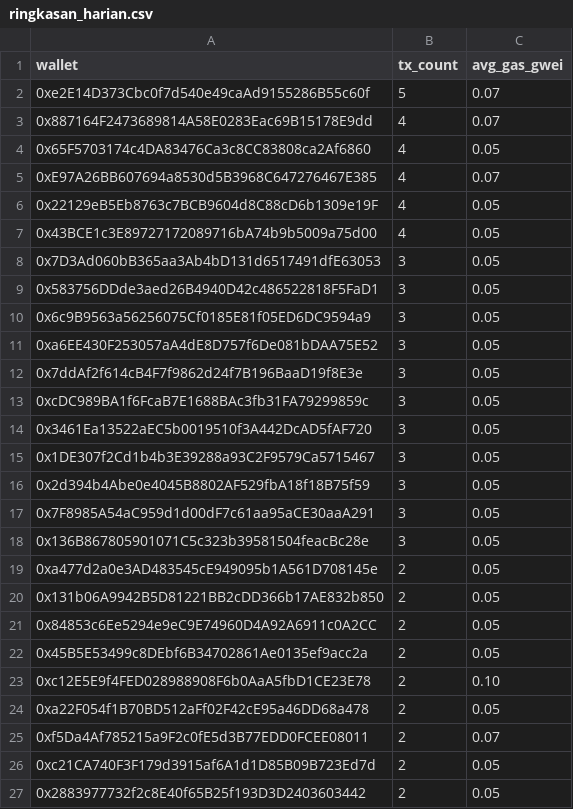
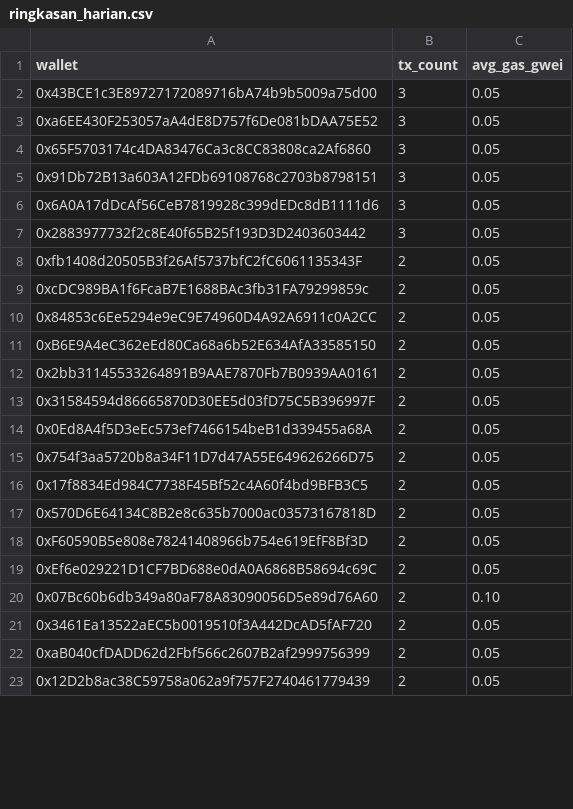
Before and after one commit to ranggel87/bot-pantau-bsc, a CSV file: data/ringkasan_harian.csv, drawn as a sheet; only a part is shown; removed rows and columns are numbered as before the commit, all else as after; the diff covers the shown part only; the diff names each change by its address in the sheet, - before the commit and + after, or states it on an @@ line.

```diff
--- a/data/ringkasan_harian.csv
+++ b/data/ringkasan_harian.csv
-row 2: 0xe2E14D373Cbc0f7d540e49caAd9155286B55c60f | 5 | 0.07
-row 3: 0x887164F2473689814A58E0283Eac69B15178E9dd | 4 | 0.07
-row 4: 0x65F5703174c4DA83476Ca3c8CC83808ca2Af6860 | 4 | 0.05
-row 5: 0xE97A26BB607694a8530d5B3968C647276467E385 | 4 | 0.07
-row 6: 0x22129eB5Eb8763c7BCB9604d8C88cD6b1309e19F | 4 | 0.05
-B2 (tx_count): 4
+B2 (tx_count): 3
-row 8: 0x7D3Ad060bB365aa3Ab4bD131d6517491dfE63053 | 3 | 0.05
-row 9: 0x583756DDde3aed26B4940D42c486522818F5FaD1 | 3 | 0.05
-row 10: 0x6c9B9563a56256075Cf0185E81f05ED6DC9594a9 | 3 | 0.05
-row 12: 0x7ddAf2f614cB4F7f9862d24f7B196BaaD19f8E3e | 3 | 0.05
-row 13: 0xcDC989BA1f6FcaB7E1688BAc3fb31FA79299859c | 3 | 0.05
-A4 (wallet): 0x3461Ea13522aEC5b0019510f3A442DcAD5fAF720
+A4 (wallet): 0x65F5703174c4DA83476Ca3c8CC83808ca2Af6860
-A5 (wallet): 0x1DE307f2Cd1b4b3E39288a93C2F9579Ca5715467
+A5 (wallet): 0x91Db72B13a603A12FDb69108768c2703b8798151
-row 16: 0x2d394b4Abe0e4045B8802AF529fbA18f18B75f59 | 3 | 0.05
-A6 (wallet): 0x7F8985A54aC959d1d00dF7c61aa95aCE30aaA291
+A6 (wallet): 0x6A0A17dDcAf56CeB7819928c399dEDc8dB1111d6
-A7 (wallet): 0x136B867805901071C5c323b39581504feacBc28e
+A7 (wallet): 0x2883977732f2c8E40f65B25f193D3D2403603442
-A8 (wallet): 0xa477d2a0e3AD483545cE949095b1A561D708145e
+A8 (wallet): 0xfb1408d20505B3f26Af5737bfC2fC6061135343F
-A9 (wallet): 0x131b06A9942B5D81221BB2cDD366b17AE832b850
+A9 (wallet): 0xcDC989BA1f6FcaB7E1688BAc3fb31FA79299859c
+row 11: 0xB6E9A4eC362eEd80Ca68a6b52E634AfA33585150 | 2 | 0.05
+row 12: 0x2bb31145533264891B9AAE7870Fb7B0939AA0161 | 2 | 0.05
+row 13: 0x31584594d86665870D30EE5d03fD75C5B396997F | 2 | 0.05
-A14 (wallet): 0x45B5E53499c8DEbf6B34702861Ae0135ef9acc2a
+A14 (wallet): 0x0Ed8A4f5D3eEc573ef7466154beB1d339455a68A
+row 15: 0x754f3aa5720b8a34F11D7d47A55E649626266D75 | 2 | 0.05
+row 16: 0x17f8834Ed984C7738F45Bf52c4A60f4bd9BFB3C5 | 2 | 0.05
+row 17: 0x570D6E64134C8B2e8c635b7000ac03573167818D | 2 | 0.05
+row 18: 0xF60590B5e808e78241408966b754e619EfF8Bf3D | 2 | 0.05
+row 19: 0xEf6e029221D1CF7BD688e0dA0A6868B58694c69C | 2 | 0.05
-A20 (wallet): 0xc12E5E9f4FED028988908F6b0AaA5fbD1CE23E78
+A20 (wallet): 0x07Bc60b6db349a80aF78A83090056D5e89d76A60
-A21 (wallet): 0xa22F054f1B70BD512aFf02F42cE95a46DD68a478
+A21 (wallet): 0x3461Ea13522aEC5b0019510f3A442DcAD5fAF720
-row 25: 0xf5Da4Af785215a9F2c0fE5d3B77EDD0FCEE08011 | 2 | 0.07
-A22 (wallet): 0xc21CA740F3F179d3915af6A1d1D85B09B723Ed7d
+A22 (wallet): 0xaB040cfDADD62d2Fbf566c2607B2af2999756399
-A23 (wallet): 0x2883977732f2c8E40f65B25f193D3D2403603442
+A23 (wallet): 0x12D2b8ac38C59758a062a9f757F2740461779439
```
Also changed, not shown: 12 added rows, 8 removed rows and 16 edited cells elsewhere in this file, 1 other file.
